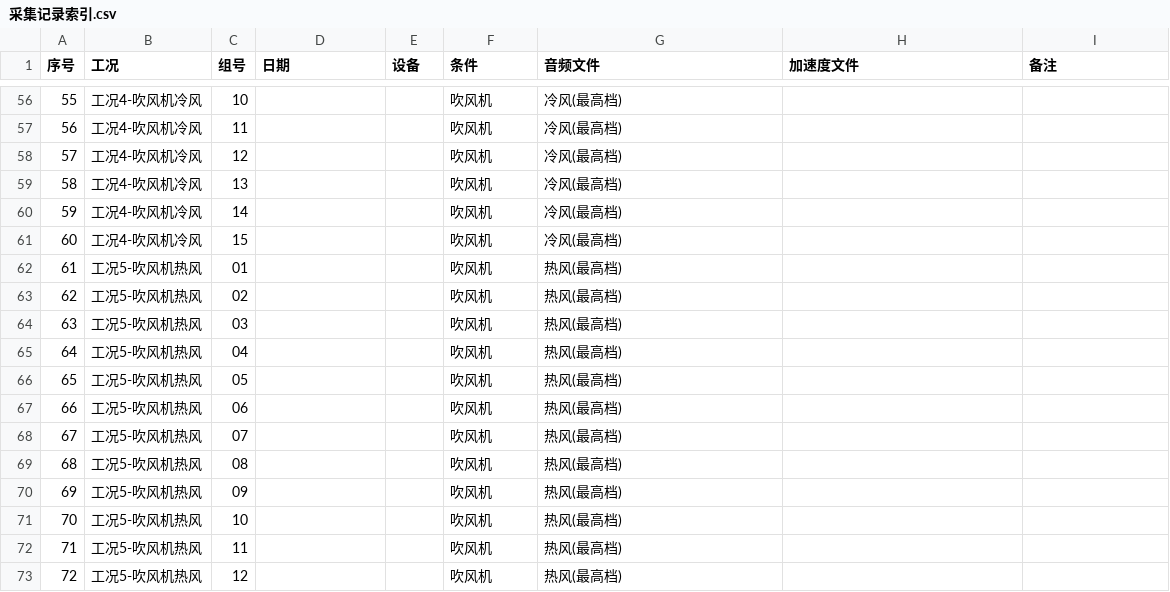
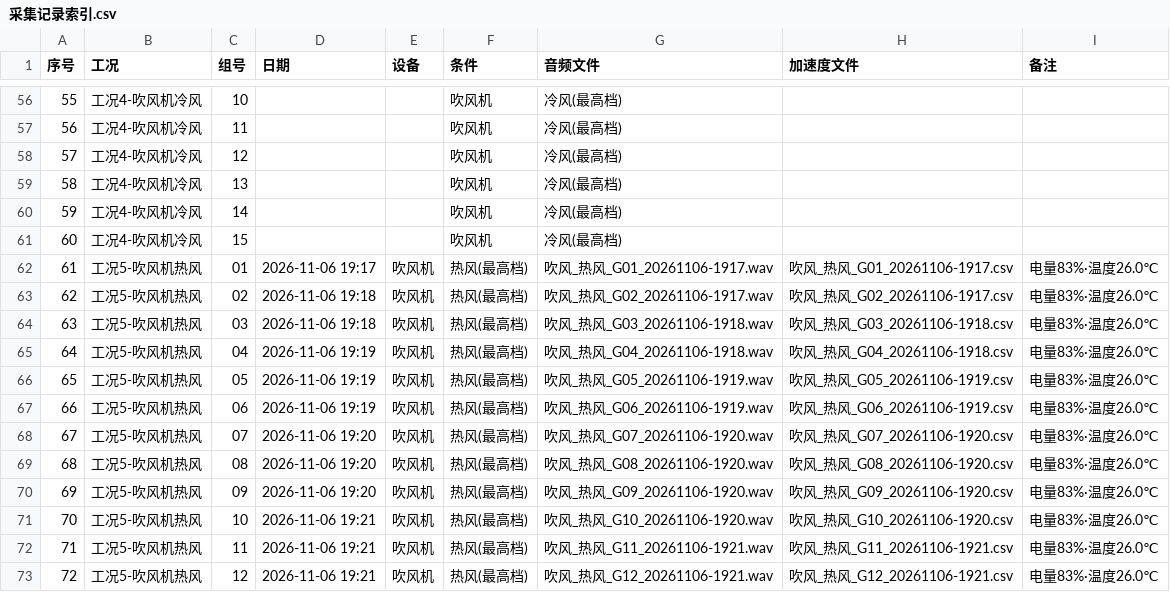
Before and after one commit to W137191/ICEC-2026-0183-ZhangJunming, a CSV file: 02-20Days-Challenge/项目三-手机声振诊断/raw_data/采集记录索引.csv, drawn as a sheet; only a part is shown, gaps mark what is left out; the diff covers the shown part only.

```diff
--- a/02-20Days-Challenge/项目三-手机声振诊断/raw_data/采集记录索引.csv
+++ b/02-20Days-Challenge/项目三-手机声振诊断/raw_data/采集记录索引.csv
@@ -61,13 +61,13 @@
 60,工况4-吹风机冷风,15,,,吹风机,冷风(最高档),,
-61,工况5-吹风机热风,01,,,吹风机,热风(最高档),,
-62,工况5-吹风机热风,02,,,吹风机,热风(最高档),,
-63,工况5-吹风机热风,03,,,吹风机,热风(最高档),,
-64,工况5-吹风机热风,04,,,吹风机,热风(最高档),,
-65,工况5-吹风机热风,05,,,吹风机,热风(最高档),,
-66,工况5-吹风机热风,06,,,吹风机,热风(最高档),,
-67,工况5-吹风机热风,07,,,吹风机,热风(最高档),,
-68,工况5-吹风机热风,08,,,吹风机,热风(最高档),,
-69,工况5-吹风机热风,09,,,吹风机,热风(最高档),,
-70,工况5-吹风机热风,10,,,吹风机,热风(最高档),,
-71,工况5-吹风机热风,11,,,吹风机,热风(最高档),,
-72,工况5-吹风机热风,12,,,吹风机,热风(最高档),,
+61,工况5-吹风机热风,01,2026-11-06 19:17,吹风机,热风(最高档),吹风_热风_G01_20261106-1917.wav,吹风_热风_G01_20261106-1917.csv,电量83%·温度26.0℃
+62,工况5-吹风机热风,02,2026-11-06 19:18,吹风机,热风(最高档),吹风_热风_G02_20261106-1917.wav,吹风_热风_G02_20261106-1917.csv,电量83%·温度26.0℃
+63,工况5-吹风机热风,03,2026-11-06 19:18,吹风机,热风(最高档),吹风_热风_G03_20261106-1918.wav,吹风_热风_G03_20261106-1918.csv,电量83%·温度26.0℃
+64,工况5-吹风机热风,04,2026-11-06 19:19,吹风机,热风(最高档),吹风_热风_G04_20261106-1918.wav,吹风_热风_G04_20261106-1918.csv,电量83%·温度26.0℃
+65,工况5-吹风机热风,05,2026-11-06 19:19,吹风机,热风(最高档),吹风_热风_G05_20261106-1919.wav,吹风_热风_G05_20261106-1919.csv,电量83%·温度26.0℃
+66,工况5-吹风机热风,06,2026-11-06 19:19,吹风机,热风(最高档),吹风_热风_G06_20261106-1919.wav,吹风_热风_G06_20261106-1919.csv,电量83%·温度26.0℃
+67,工况5-吹风机热风,07,2026-11-06 19:20,吹风机,热风(最高档),吹风_热风_G07_20261106-1920.wav,吹风_热风_G07_20261106-1920.csv,电量83%·温度26.0℃
+68,工况5-吹风机热风,08,2026-11-06 19:20,吹风机,热风(最高档),吹风_热风_G08_20261106-1920.wav,吹风_热风_G08_20261106-1920.csv,电量83%·温度26.0℃
+69,工况5-吹风机热风,09,2026-11-06 19:20,吹风机,热风(最高档),吹风_热风_G09_20261106-1920.wav,吹风_热风_G09_20261106-1920.csv,电量83%·温度26.0℃
+70,工况5-吹风机热风,10,2026-11-06 19:21,吹风机,热风(最高档),吹风_热风_G10_20261106-1920.wav,吹风_热风_G10_20261106-1920.csv,电量83%·温度26.0℃
+71,工况5-吹风机热风,11,2026-11-06 19:21,吹风机,热风(最高档),吹风_热风_G11_20261106-1921.wav,吹风_热风_G11_20261106-1921.csv,电量83%·温度26.0℃
+72,工况5-吹风机热风,12,2026-11-06 19:21,吹风机,热风(最高档),吹风_热风_G12_20261106-1921.wav,吹风_热风_G12_20261106-1921.csv,电量83%·温度26.0℃
```
Also changed, not shown: 18 edited cells elsewhere in this file, 35 other files.
